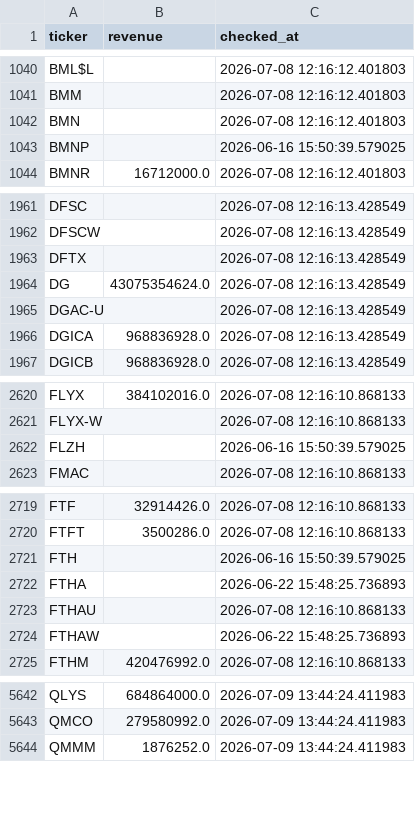
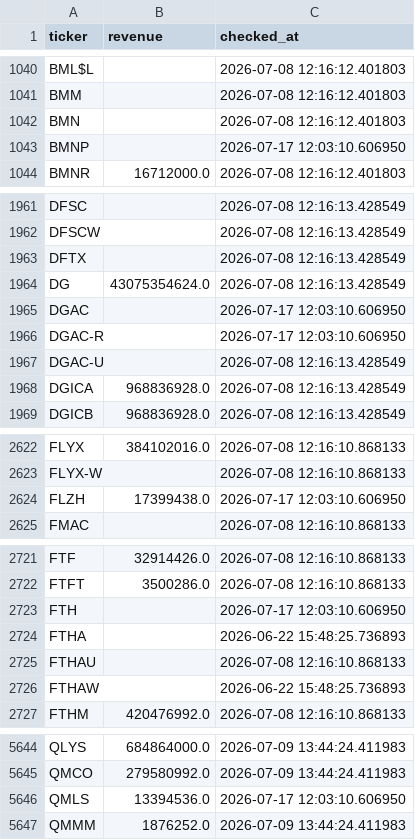
Before and after one commit to Amit33-design/Amit33-network-design, a CSV file: screener/universe_scan_state.csv, drawn as a sheet; only a part is shown, gaps mark what is left out; the diff covers the shown part only.

```diff
--- a/screener/universe_scan_state.csv
+++ b/screener/universe_scan_state.csv
@@ -1042,3 +1042,3 @@ BMM,,2026-07-08 12:16:12.401803
 BMN,,2026-07-08 12:16:12.401803
-BMNP,,2026-06-16 15:50:39.579025
+BMNP,,2026-07-17 12:03:10.606950
 BMNR,16712000.0,2026-07-08 12:16:12.401803
@@ -1964,2 +1964,4 @@ DFTX,,2026-07-08 12:16:13.428549
 DG,43075354624.0,2026-07-08 12:16:13.428549
+DGAC,,2026-07-17 12:03:10.606950
+DGAC-R,,2026-07-17 12:03:10.606950
 DGAC-U,,2026-07-08 12:16:13.428549
@@ -2621,3 +2623,3 @@ FLYX,384102016.0,2026-07-08 12:16:10.868133
 FLYX-W,,2026-07-08 12:16:10.868133
-FLZH,,2026-06-16 15:50:39.579025
+FLZH,17399438.0,2026-07-17 12:03:10.606950
 FMAC,,2026-07-08 12:16:10.868133
@@ -2720,3 +2722,3 @@ FTF,32914426.0,2026-07-08 12:16:10.868133
 FTFT,3500286.0,2026-07-08 12:16:10.868133
-FTH,,2026-06-16 15:50:39.579025
+FTH,,2026-07-17 12:03:10.606950
 FTHA,,2026-06-22 15:48:25.736893
@@ -5643,2 +5645,3 @@ QLYS,684864000.0,2026-07-09 13:44:24.411983
 QMCO,279580992.0,2026-07-09 13:44:24.411983
+QMLS,13394536.0,2026-07-17 12:03:10.606950
 QMMM,1876252.0,2026-07-09 13:44:24.411983
```
Also changed, not shown: 2 edited cells elsewhere in this file, screener/universe_1b_revenue.csv.
